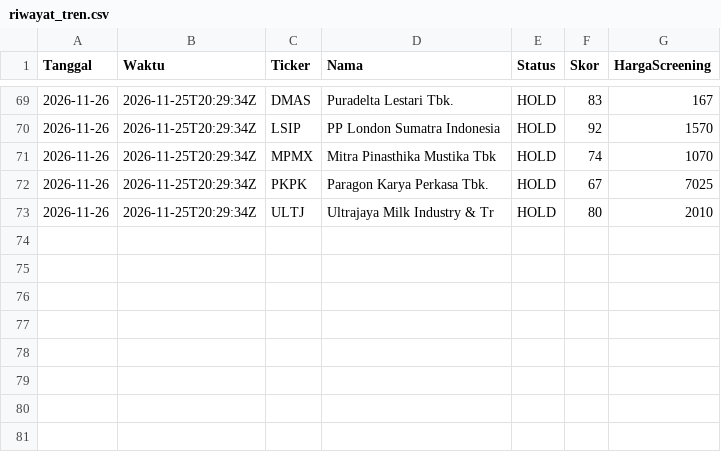
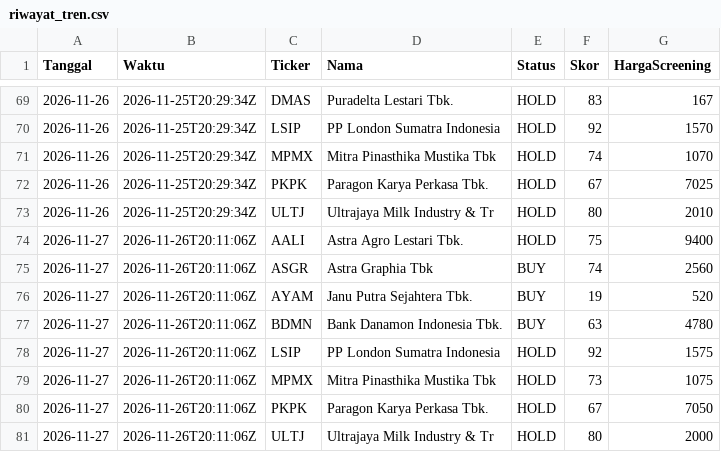
Before and after one commit to 2013tib-droid/Screening-Saham, a CSV file: hasil/riwayat_tren.csv, drawn as a sheet; only a part is shown, gaps mark what is left out.

```diff
--- a/hasil/riwayat_tren.csv
+++ b/hasil/riwayat_tren.csv
@@ -73 +73,9 @@ Tanggal,Waktu,Ticker,Nama,Status,Skor,HargaScreening
 2026-11-26,2026-11-25T20:29:34Z,ULTJ,Ultrajaya Milk Industry & Tr,HOLD,80,2010
+2026-11-27,2026-11-26T20:11:06Z,AALI,Astra Agro Lestari Tbk.,HOLD,75,9400
+2026-11-27,2026-11-26T20:11:06Z,ASGR,Astra Graphia Tbk,BUY,74,2560
+2026-11-27,2026-11-26T20:11:06Z,AYAM,Janu Putra Sejahtera Tbk.,BUY,19,520
+2026-11-27,2026-11-26T20:11:06Z,BDMN,Bank Danamon Indonesia Tbk.,BUY,63,4780
+2026-11-27,2026-11-26T20:11:06Z,LSIP,PP London Sumatra Indonesia ,HOLD,92,1575
+2026-11-27,2026-11-26T20:11:06Z,MPMX,Mitra Pinasthika Mustika Tbk,HOLD,73,1075
+2026-11-27,2026-11-26T20:11:06Z,PKPK,Paragon Karya Perkasa Tbk.,HOLD,67,7050
+2026-11-27,2026-11-26T20:11:06Z,ULTJ,Ultrajaya Milk Industry & Tr,HOLD,80,2000
```
Also changed, not shown: hasil/riwayat_swing.csv, hasil/swing.csv, 19 other files.
